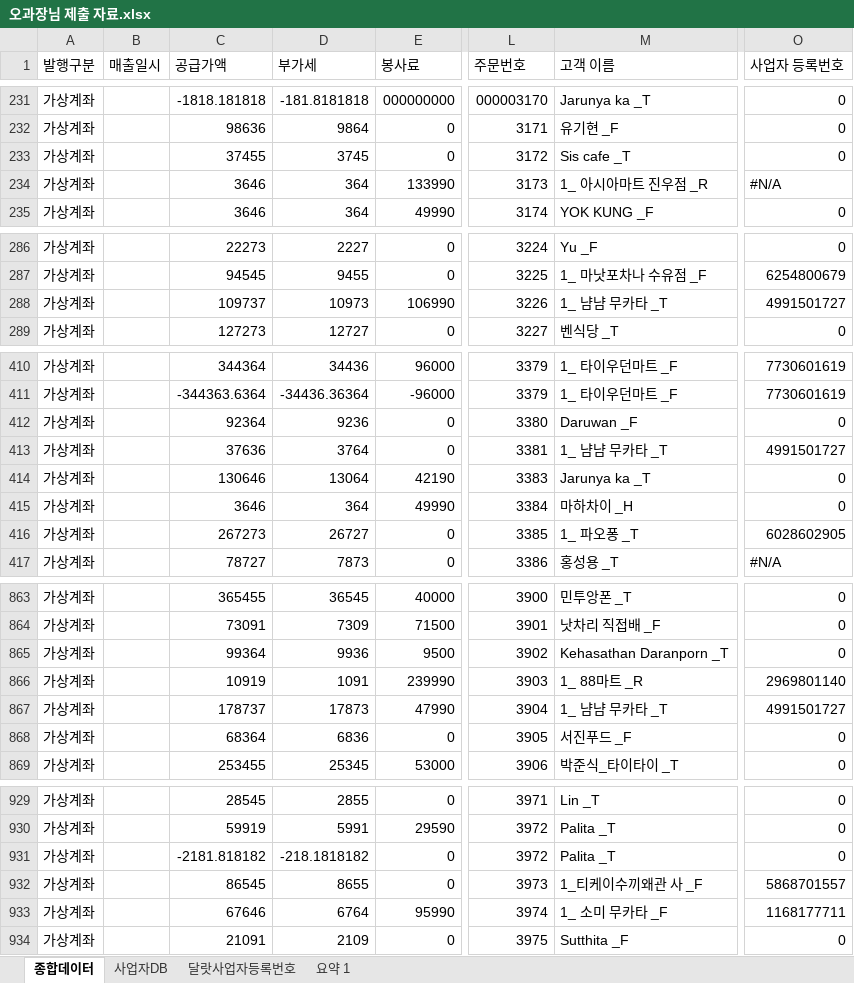
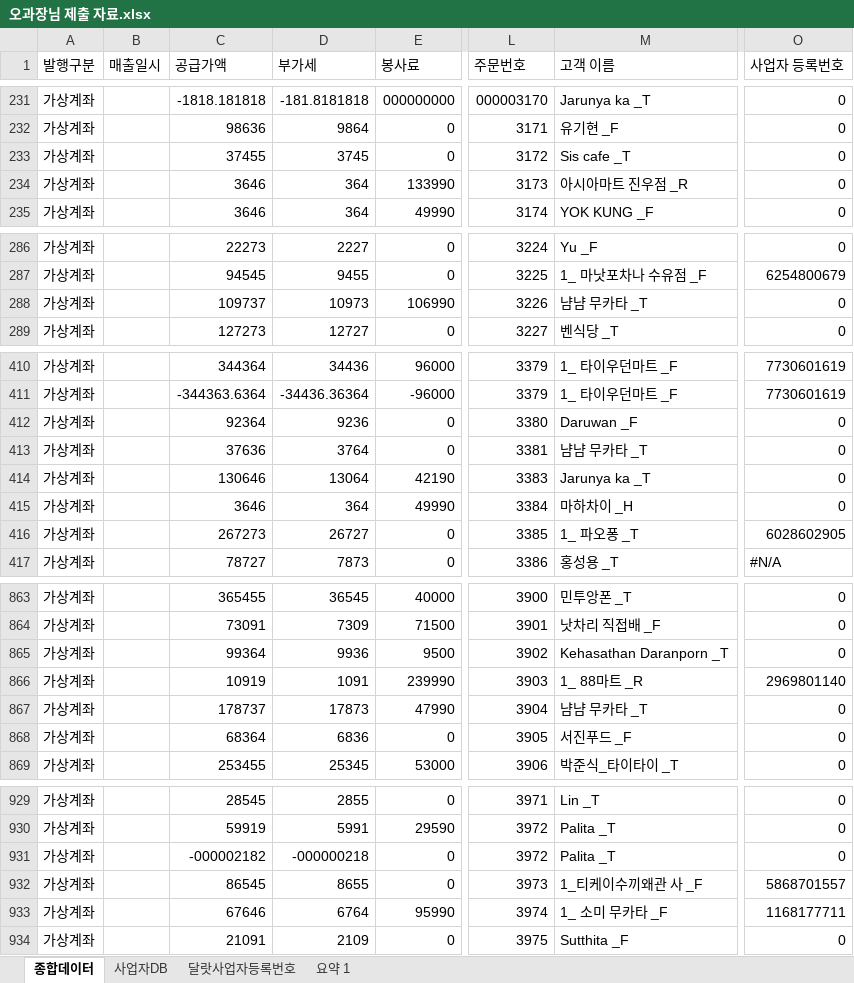
Before and after one commit to joosun7227/joosun, an Excel workbook: dalrat/달랏마트 코드/정산 관련 코드/5월/오과장님 제출용/오과장님 제출 자료.xlsx, sheet 종합데이터, drawn as a sheet; only a part is shown, gaps mark what is left out; values as stored, in another font and other column widths than the file's, no cell formats; conditional formats not drawn; the diff covers the shown part only; the diff names each change by its address in the sheet, - before the commit and + after, or states it on an @@ line.

```diff
--- a/dalrat/달랏마트 코드/정산 관련 코드/5월/오과장님 제출용/오과장님 제출 자료.xlsx (sheet 종합데이터)
+++ b/dalrat/달랏마트 코드/정산 관련 코드/5월/오과장님 제출용/오과장님 제출 자료.xlsx (sheet 종합데이터)
-M234 (고객 이름): 1_ 아시아마트 진우점 _R
+M234 (고객 이름): 아시아마트 진우점 _R
-O234 (사업자 등록번호): #N/A
+O234 (사업자 등록번호): 0
-M288 (고객 이름): 1_ 냠냠 무카타 _T
+M288 (고객 이름): 냠냠 무카타 _T
-O288 (사업자 등록번호): 4991501727
+O288 (사업자 등록번호): 0
-M413 (고객 이름): 1_ 냠냠 무카타 _T
+M413 (고객 이름): 냠냠 무카타 _T
-O413 (사업자 등록번호): 4991501727
+O413 (사업자 등록번호): 0
-M867 (고객 이름): 1_ 냠냠 무카타 _T
+M867 (고객 이름): 냠냠 무카타 _T
-O867 (사업자 등록번호): 4991501727
+O867 (사업자 등록번호): 0
-C931 (공급가액): -2181.818182
+C931 (공급가액): -000002182
-D931 (부가세): -218.1818182
+D931 (부가세): -000000218
```
Also changed, not shown: 67 edited cells elsewhere in this sheet, sheet 요약 1, sheet 달랏사업자등록번호, sheet 사업자DB, cell formats, 3 other files.
